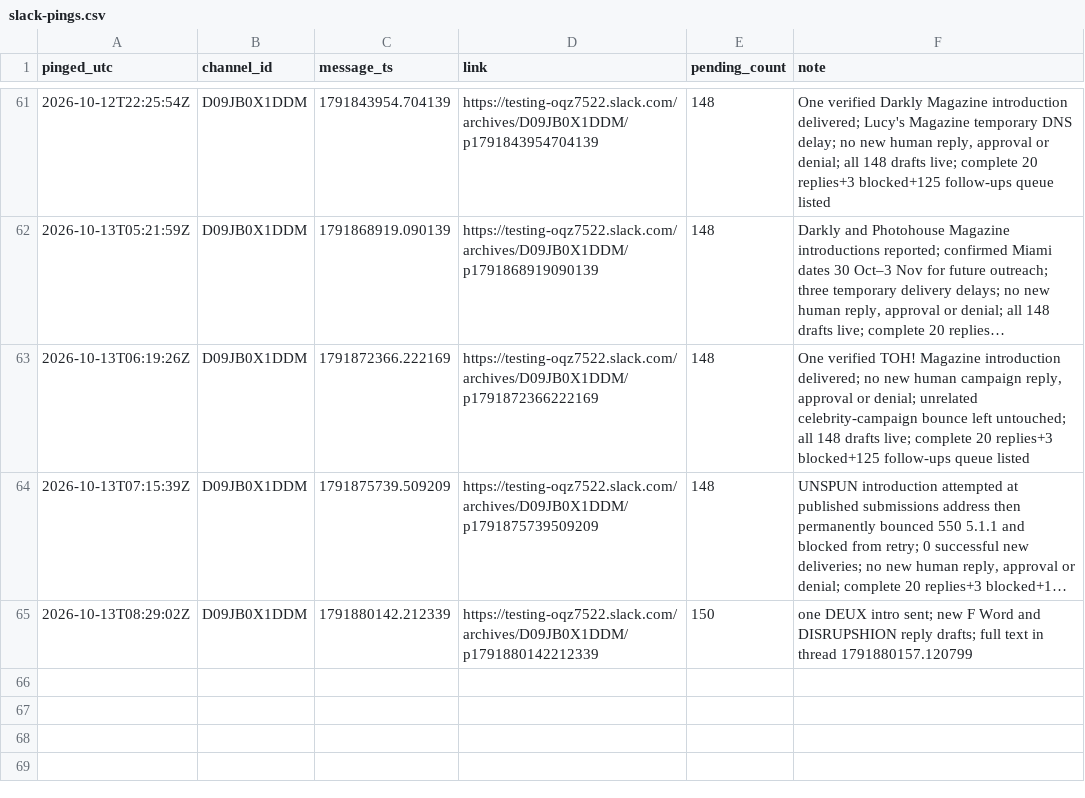
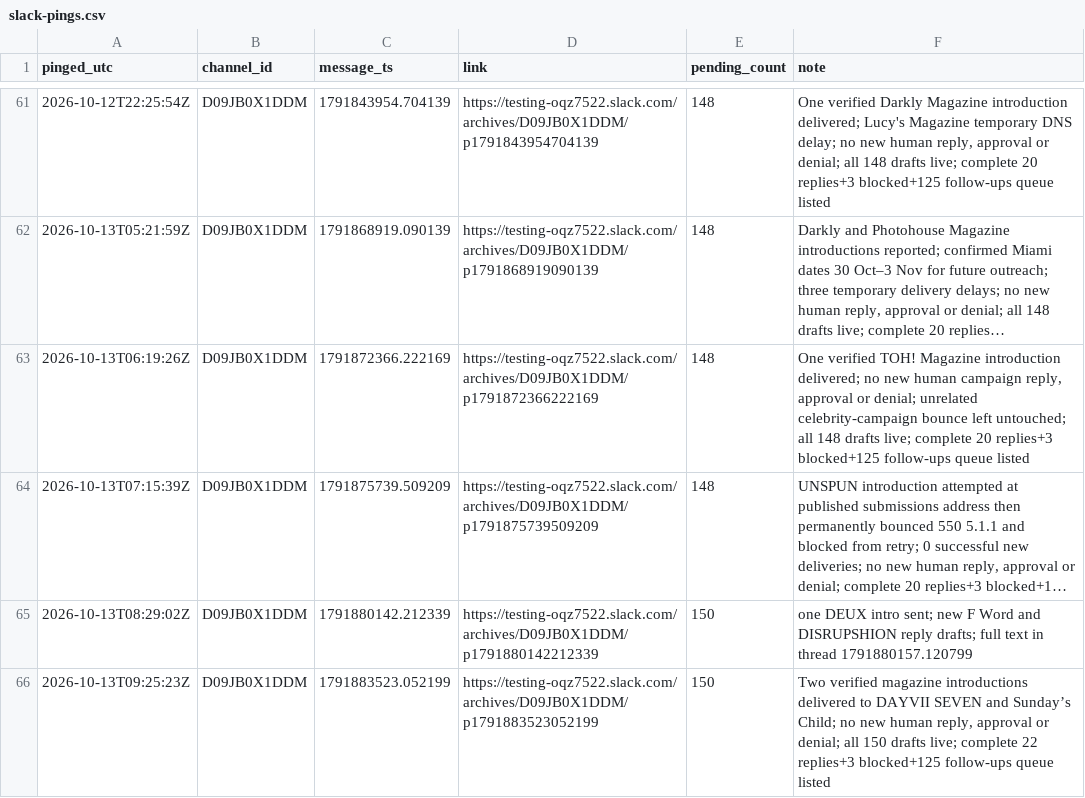
Before and after one commit to aidantorrence2/aidan-modern, a CSV file: marketing/outreach-log/slack-pings.csv, drawn as a sheet; only a part is shown, gaps mark what is left out; long unchanged cells end in …; the diff names each change by its address in the sheet, - before the commit and + after, or states it on an @@ line.

Commit message:
Log 09:25 UTC approval reminder

```diff
--- a/marketing/outreach-log/slack-pings.csv
+++ b/marketing/outreach-log/slack-pings.csv
+row 66: 2026-10-13T09:25:23Z | D09JB0X1DDM | 1791883523.052199 | https://testing-oqz7522.slack.com/archives/D09JB0X1DDM/p1791883523052199 | 150 | Two verified magazine introductions delivered to DAYVII SEVEN and Sunday’s Child; no new human reply, approval or denial; all 150 drafts live; complete 22 replies+3 blocked+125 follow-ups queue listed
```
